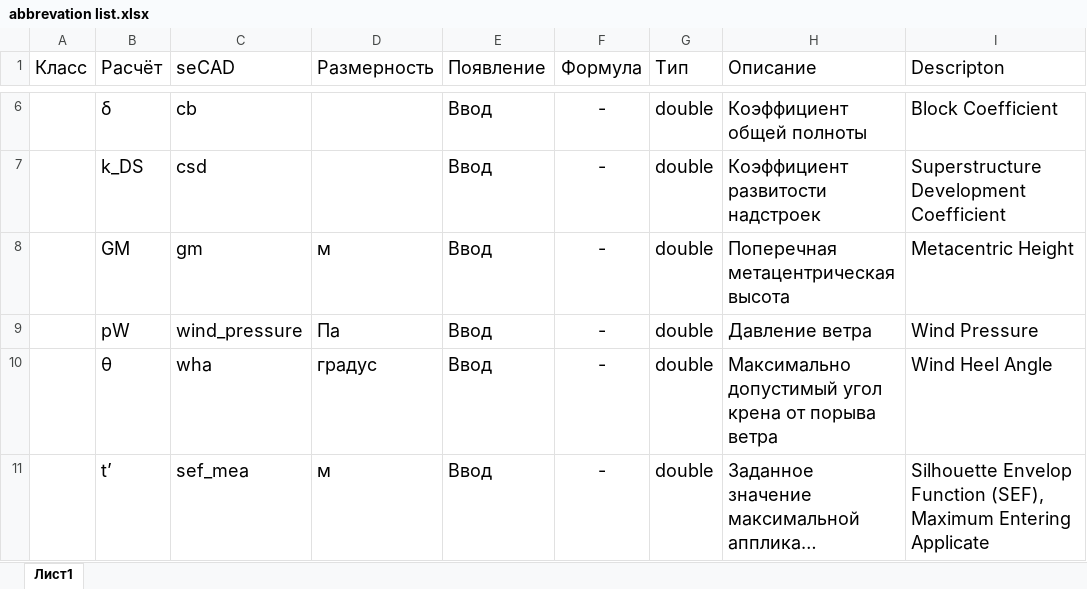
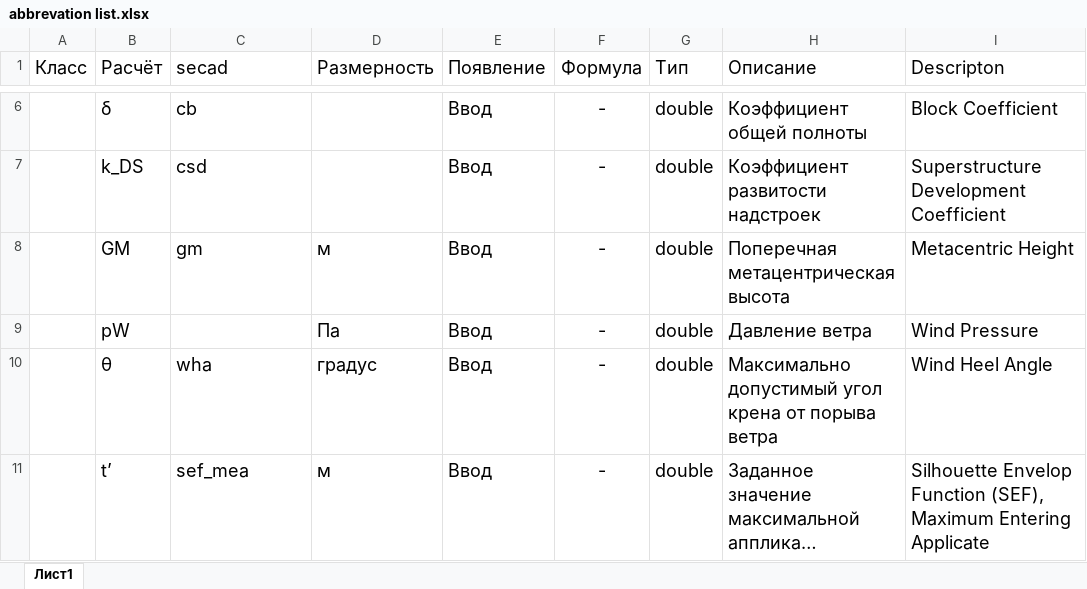
Before and after one commit to baseoleph/secad, an Excel workbook: descriptions/abbrevation list.xlsx, sheet Лист1, drawn as a sheet; only a part is shown, gaps mark what is left out; long unchanged cells end in …; values as stored, in another font and other column widths than the file's, no borders; the diff names each change by its address in the sheet, - before the commit and + after, or states it on an @@ line.

Commit message:
linux way change

```diff
--- a/descriptions/abbrevation list.xlsx (sheet Лист1)
+++ b/descriptions/abbrevation list.xlsx (sheet Лист1)
-C1: seCAD
+C1: secad
-C9 (secad): wind_pressure
+C9 (secad): (empty)
```
